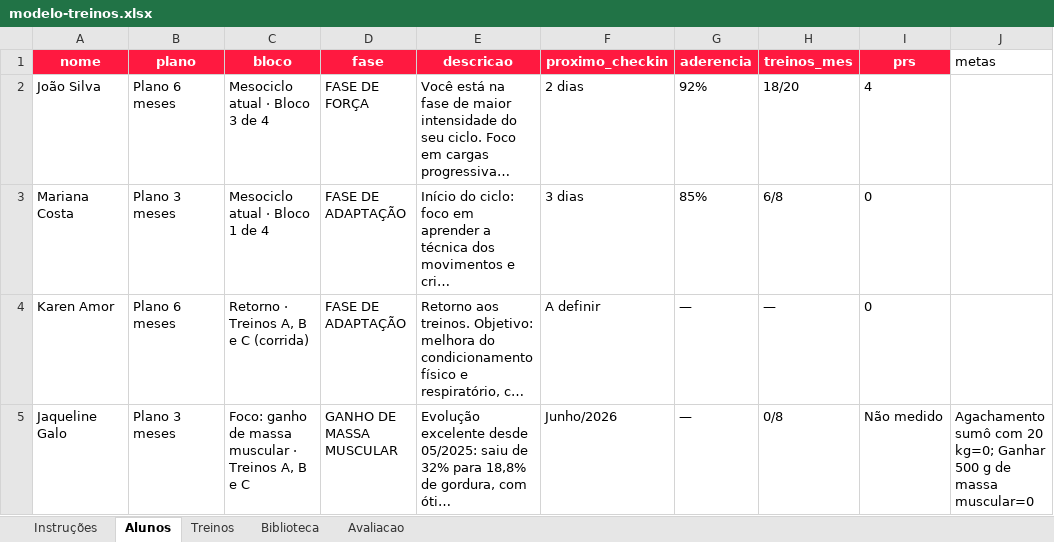
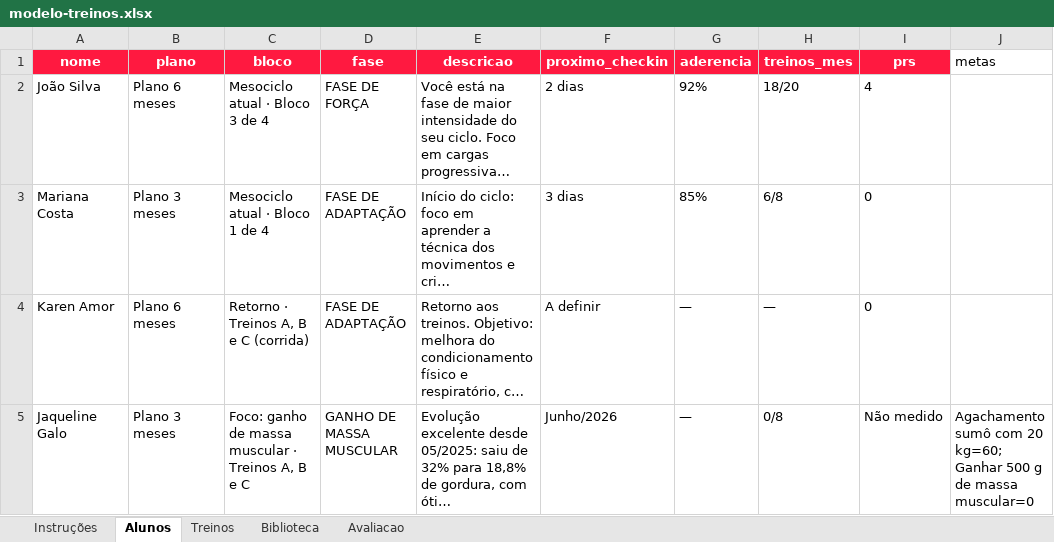
Before and after one commit to laricampos7/larissa-campos-plataforma, an Excel workbook: gerador/modelo-treinos.xlsx, sheet Alunos, drawn as a sheet; long unchanged cells end in …; values as stored, in another font and other column widths than the file's, no borders; the diff names each change by its address in the sheet, - before the commit and + after, or states it on an @@ line.

```diff
--- a/gerador/modelo-treinos.xlsx (sheet Alunos)
+++ b/gerador/modelo-treinos.xlsx (sheet Alunos)
-J5 (metas): …com 20 kg=0; Ganhar 500…
+J5 (metas): …com 20 kg=60; Ganhar 500…
```
Also changed, not shown: 1 other file.
